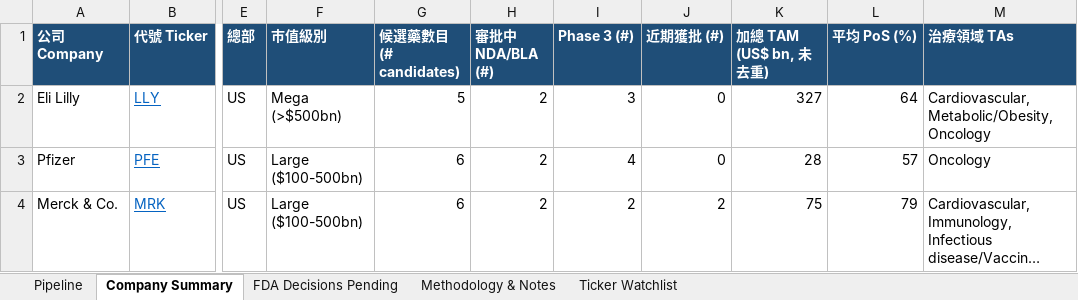
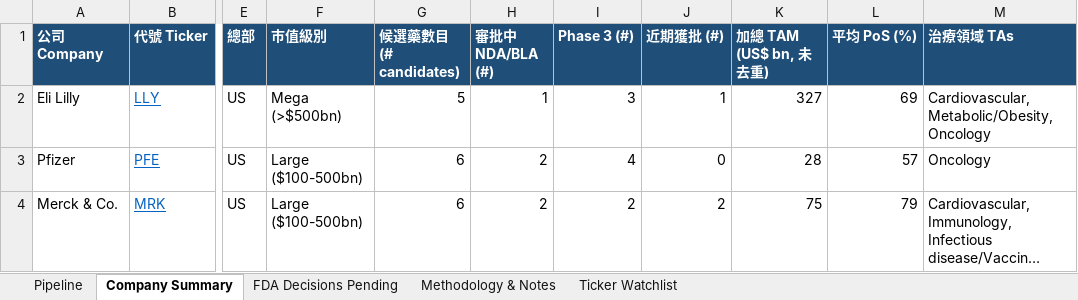
Before and after one commit to yppmatthewtw-cmd/FDA-pipeline, an Excel workbook: FDA_Pipeline_US_Listed.xlsx, sheet Company Summary, drawn as a sheet; only a part is shown, gaps mark what is left out; long unchanged cells end in …; values as stored, in another font and other column widths than the file's, no borders; the diff names each change by its address in the sheet, - before the commit and + after, or states it on an @@ line.

```diff
--- a/FDA_Pipeline_US_Listed.xlsx (sheet Company Summary)
+++ b/FDA_Pipeline_US_Listed.xlsx (sheet Company Summary)
-H2 (審批中 NDA/BLA (#)): 2
+H2 (審批中 NDA/BLA (#)): 1
-J2 (近期獲批 (#)): 0
+J2 (近期獲批 (#)): 1
-L2 (平均 PoS (%)): 64
+L2 (平均 PoS (%)): 69
```
Also changed, not shown: sheet FDA Decisions Pending, sheet Pipeline, sheet Methodology & Notes, sheet Ticker Watchlist, 2 other files.
